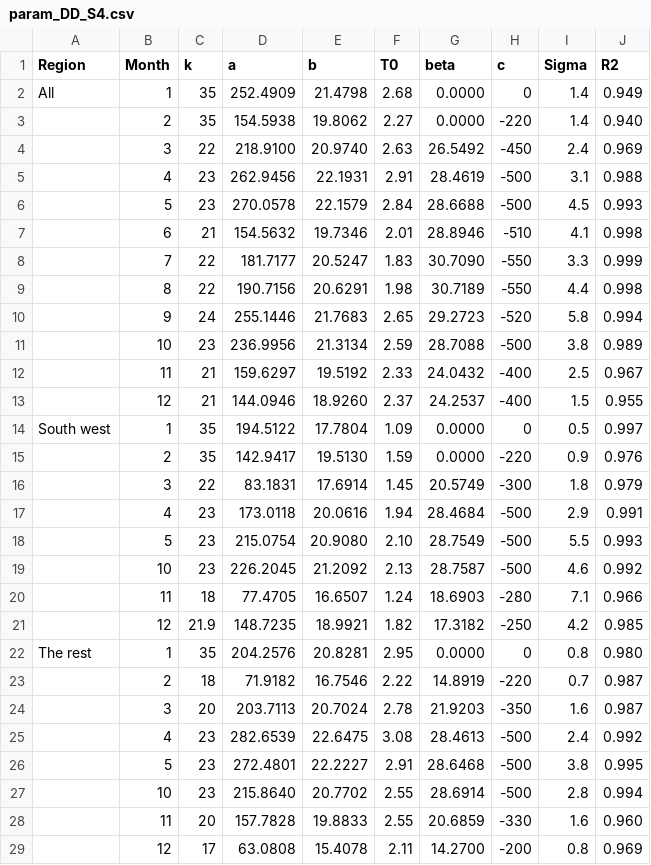
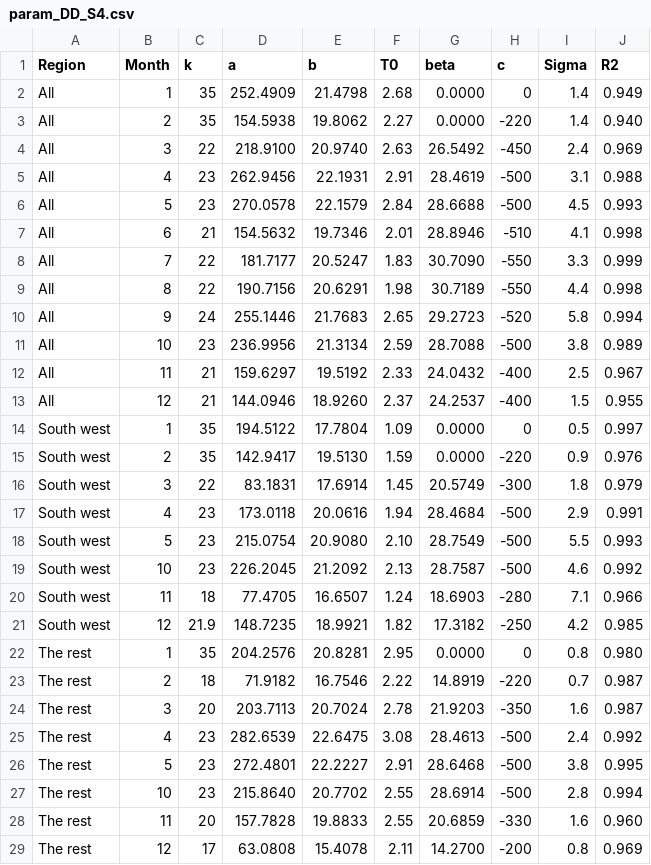
Before and after one commit to bcgov/climr, a CSV file: inputs/derivedVariables/optimizedParameterTables/param_DD_S4.csv, drawn as a sheet.

Commit message:
structure functions and data into package

```diff
--- a/inputs/derivedVariables/optimizedParameterTables/param_DD_S4.csv
+++ b/inputs/derivedVariables/optimizedParameterTables/param_DD_S4.csv
@@ -2,28 +2,28 @@
 All,1,35,252.4909,21.4798,2.68,0.0000,0,1.4,0.949
-,2,35,154.5938,19.8062,2.27,0.0000,-220,1.4,0.940
-,3,22,218.9100,20.9740,2.63,26.5492,-450,2.4,0.969
-,4,23,262.9456,22.1931,2.91,28.4619,-500,3.1,0.988
-,5,23,270.0578,22.1579,2.84,28.6688,-500,4.5,0.993
-,6,21,154.5632,19.7346,2.01,28.8946,-510,4.1,0.998
-,7,22,181.7177,20.5247,1.83,30.7090,-550,3.3,0.999
-,8,22,190.7156,20.6291,1.98,30.7189,-550,4.4,0.998
-,9,24,255.1446,21.7683,2.65,29.2723,-520,5.8,0.994
-,10,23,236.9956,21.3134,2.59,28.7088,-500,3.8,0.989
-,11,21,159.6297,19.5192,2.33,24.0432,-400,2.5,0.967
-,12,21,144.0946,18.9260,2.37,24.2537,-400,1.5,0.955
+All,2,35,154.5938,19.8062,2.27,0.0000,-220,1.4,0.940
+All,3,22,218.9100,20.9740,2.63,26.5492,-450,2.4,0.969
+All,4,23,262.9456,22.1931,2.91,28.4619,-500,3.1,0.988
+All,5,23,270.0578,22.1579,2.84,28.6688,-500,4.5,0.993
+All,6,21,154.5632,19.7346,2.01,28.8946,-510,4.1,0.998
+All,7,22,181.7177,20.5247,1.83,30.7090,-550,3.3,0.999
+All,8,22,190.7156,20.6291,1.98,30.7189,-550,4.4,0.998
+All,9,24,255.1446,21.7683,2.65,29.2723,-520,5.8,0.994
+All,10,23,236.9956,21.3134,2.59,28.7088,-500,3.8,0.989
+All,11,21,159.6297,19.5192,2.33,24.0432,-400,2.5,0.967
+All,12,21,144.0946,18.9260,2.37,24.2537,-400,1.5,0.955
 South west,1,35,194.5122,17.7804,1.09,0.0000,0,0.5,0.997
-,2,35,142.9417,19.5130,1.59,0.0000,-220,0.9,0.976
-,3,22,83.1831,17.6914,1.45,20.5749,-300,1.8,0.979
-,4,23,173.0118,20.0616,1.94,28.4684,-500,2.9,0.991
-,5,23,215.0754,20.9080,2.10,28.7549,-500,5.5,0.993
-,10,23,226.2045,21.2092,2.13,28.7587,-500,4.6,0.992
-,11,18,77.4705,16.6507,1.24,18.6903,-280,7.1,0.966
-,12,21.9,148.7235,18.9921,1.82,17.3182,-250,4.2,0.985
+South west,2,35,142.9417,19.5130,1.59,0.0000,-220,0.9,0.976
+South west,3,22,83.1831,17.6914,1.45,20.5749,-300,1.8,0.979
+South west,4,23,173.0118,20.0616,1.94,28.4684,-500,2.9,0.991
+South west,5,23,215.0754,20.9080,2.10,28.7549,-500,5.5,0.993
+South west,10,23,226.2045,21.2092,2.13,28.7587,-500,4.6,0.992
+South west,11,18,77.4705,16.6507,1.24,18.6903,-280,7.1,0.966
+South west,12,21.9,148.7235,18.9921,1.82,17.3182,-250,4.2,0.985
 The rest,1,35,204.2576,20.8281,2.95,0.0000,0,0.8,0.980
-,2,18,71.9182,16.7546,2.22,14.8919,-220,0.7,0.987
-,3,20,203.7113,20.7024,2.78,21.9203,-350,1.6,0.987
-,4,23,282.6539,22.6475,3.08,28.4613,-500,2.4,0.992
-,5,23,272.4801,22.2227,2.91,28.6468,-500,3.8,0.995
-,10,23,215.8640,20.7702,2.55,28.6914,-500,2.8,0.994
-,11,20,157.7828,19.8833,2.55,20.6859,-330,1.6,0.960
-,12,17,63.0808,15.4078,2.11,14.2700,-200,0.8,0.969
+The rest,2,18,71.9182,16.7546,2.22,14.8919,-220,0.7,0.987
+The rest,3,20,203.7113,20.7024,2.78,21.9203,-350,1.6,0.987
+The rest,4,23,282.6539,22.6475,3.08,28.4613,-500,2.4,0.992
+The rest,5,23,272.4801,22.2227,2.91,28.6468,-500,3.8,0.995
+The rest,10,23,215.8640,20.7702,2.55,28.6914,-500,2.8,0.994
+The rest,11,20,157.7828,19.8833,2.55,20.6859,-330,1.6,0.960
+The rest,12,17,63.0808,15.4078,2.11,14.2700,-200,0.8,0.969
```
Also changed, not shown: inputs/derivedVariables/optimizedParameterTables/param_PAS.csv, 20 other files.
